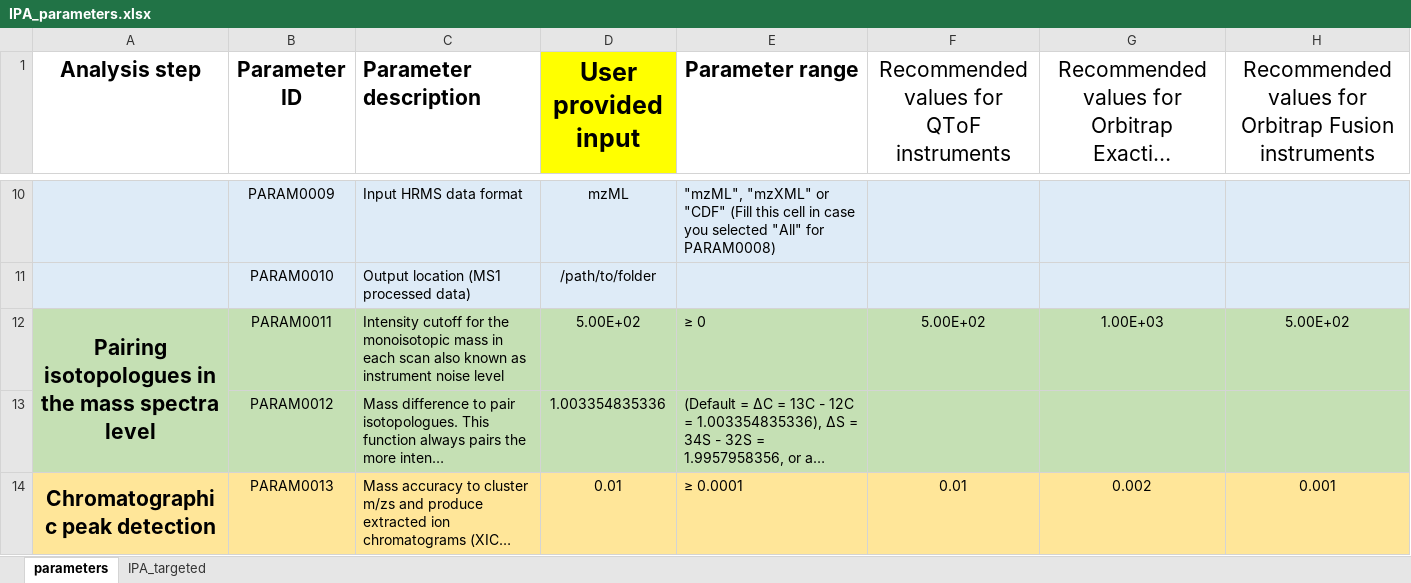
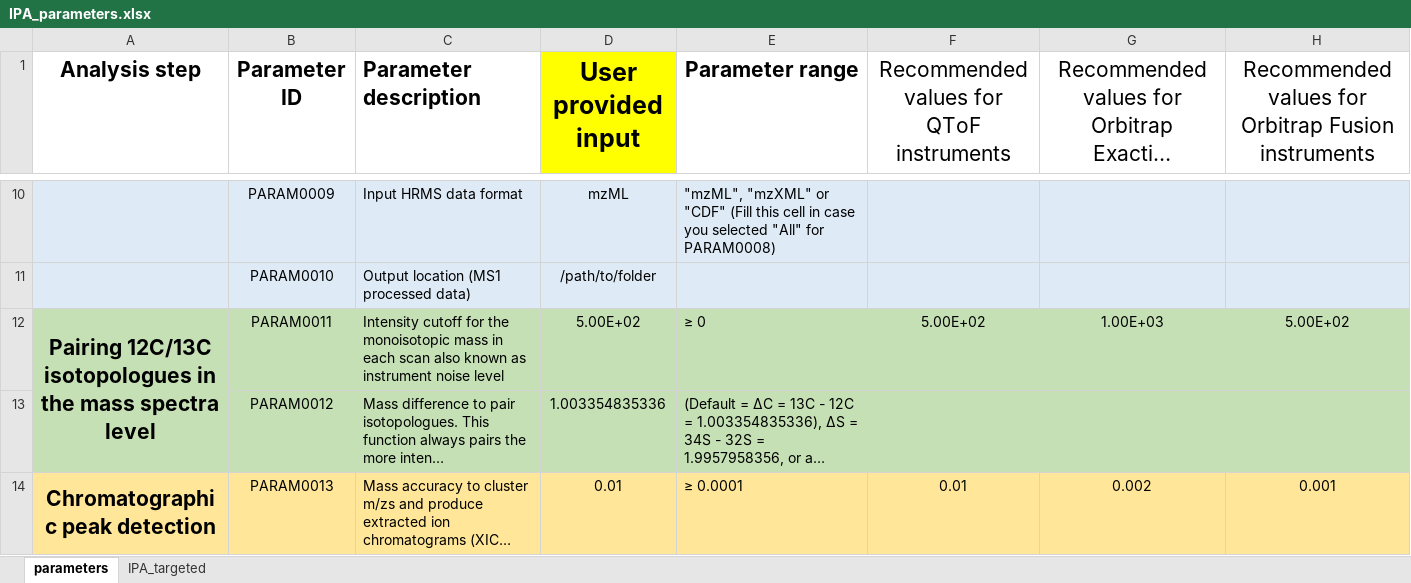
Before and after one commit to cran/IDSL.IPA, an Excel workbook: inst/extdata/IPA_parameters.xlsx, sheet parameters, drawn as a sheet; only a part is shown, gaps mark what is left out; long unchanged cells end in …; values as stored, in another font and other column widths than the file's, no borders; the diff covers the shown part only; the diff names each change by its address in the sheet, - before the commit and + after, or states it on an @@ line.

```diff
--- a/inst/extdata/IPA_parameters.xlsx (sheet parameters)
+++ b/inst/extdata/IPA_parameters.xlsx (sheet parameters)
-A12 (Analysis step): Pairing isotopologues in…
+A12 (Analysis step): Pairing 12C/13C isotopologues in…
```
Also changed, not shown: 2 edited cells elsewhere in this sheet, 20 other files.
